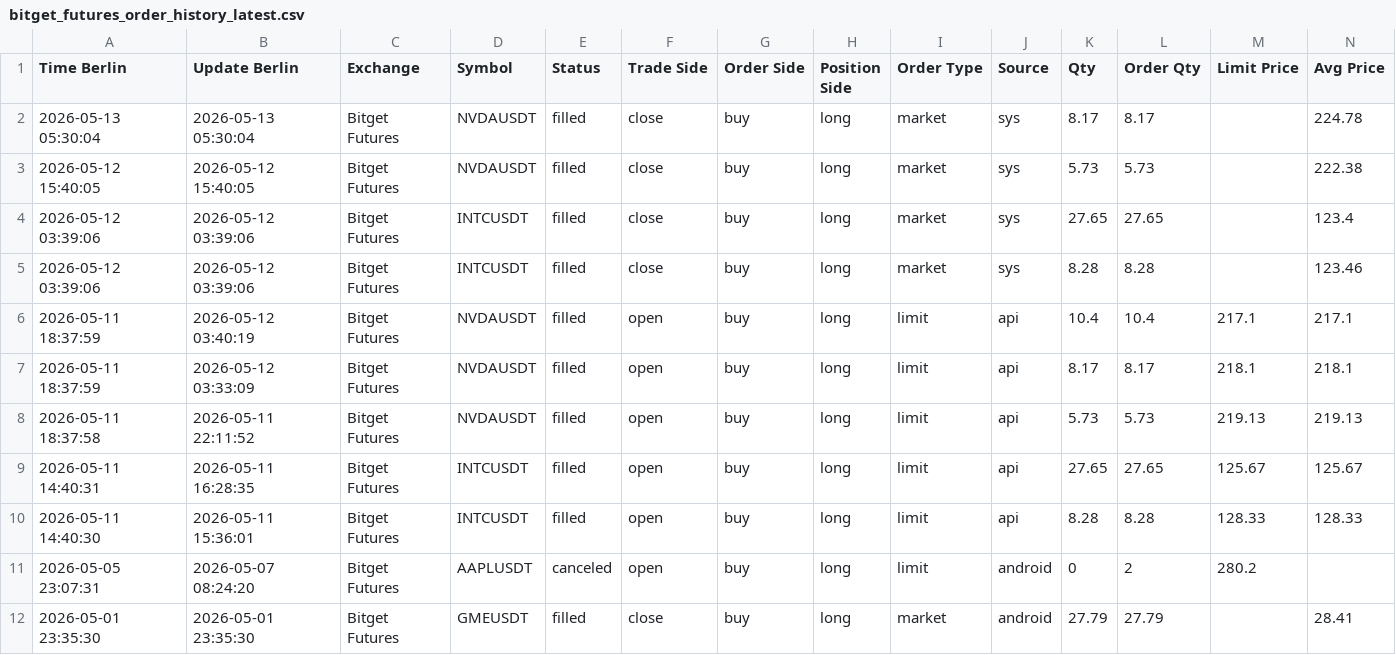
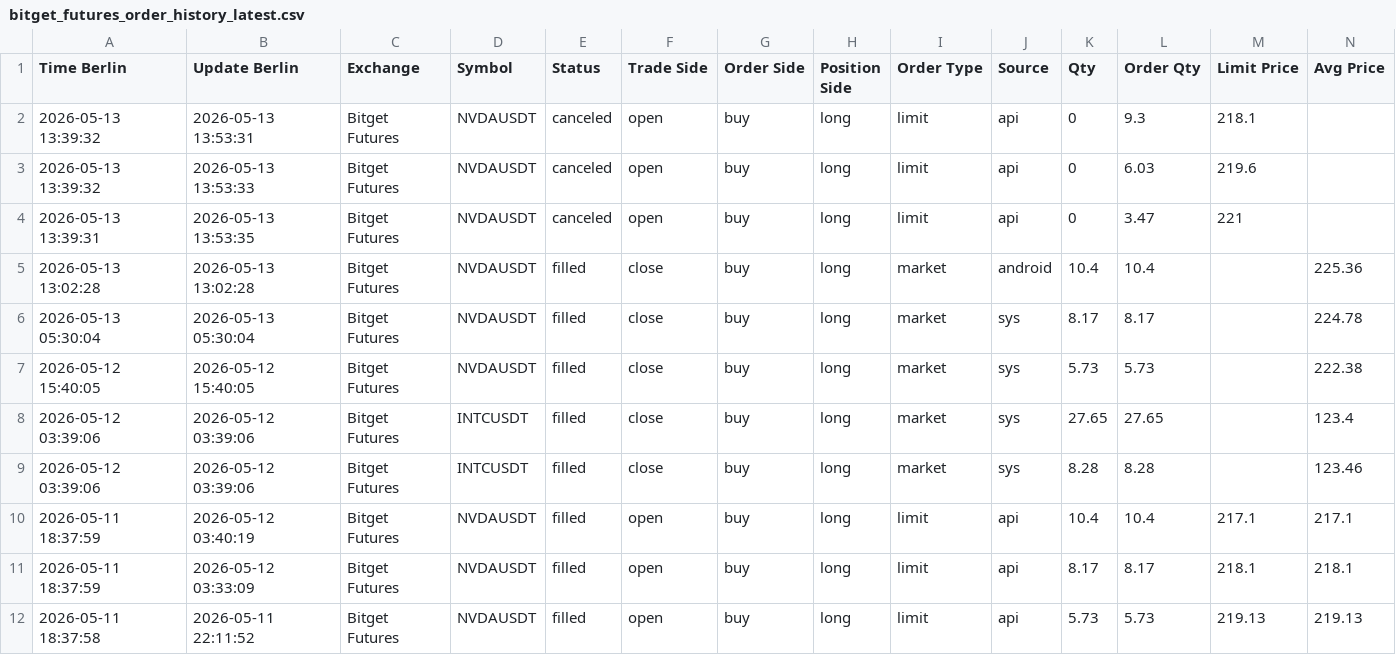
Before and after one commit to marchiandrea0509/workspace-tvflow, a CSV file: reports/trade_journal/bitget_futures_order_history_latest.csv, drawn as a sheet; only a part is shown; the shorter side is filled out with more unchanged rows; rows hold the shown columns only; the diff names each change by its address in the sheet, - before the commit and + after, or states it on an @@ line.

```diff
--- a/reports/trade_journal/bitget_futures_order_history_latest.csv
+++ b/reports/trade_journal/bitget_futures_order_history_latest.csv
+row 2: 2026-05-13 13:39:32 | 2026-05-13 13:53:31 | Bitget Futures | NVDAUSDT | canceled | open | buy | long | limit | api | 0 | 9.3 | 218.1
+row 3: 2026-05-13 13:39:32 | 2026-05-13 13:53:33 | Bitget Futures | NVDAUSDT | canceled | open | buy | long | limit | api | 0 | 6.03 | 219.6
+row 4: 2026-05-13 13:39:31 | 2026-05-13 13:53:35 | Bitget Futures | NVDAUSDT | canceled | open | buy | long | limit | api | 0 | 3.47 | 221
+row 5: 2026-05-13 13:02:28 | 2026-05-13 13:02:28 | Bitget Futures | NVDAUSDT | filled | close | buy | long | market | android | 10.4 | 10.4 |  | 225.36
```
Also changed, not shown: 12 other files.
